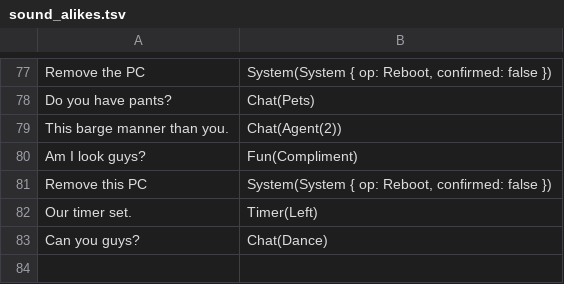
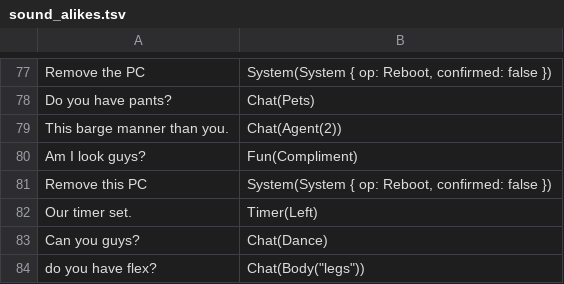
Before and after one commit to Mic92/dotfiles, a TSV file: pkgs/voice-assistant/src/skills/sound_alikes.tsv, drawn as a sheet; only a part is shown, gaps mark what is left out; the diff names each change by its address in the sheet, - before the commit and + after, or states it on an @@ line.

Commit message:
voice-assistant: offer body questions as sound-alikes
"do you have legs" was transcribed as "do you have flex?" and nothing
understood it. Sound-alike candidates are only enumerated from closed
slots, and {body} was not one, so no body question could be recovered.
Enumerate the BODY names and record the miss as a test case.

Change-Id: Ieb7e8c45ef91b7c23246e00d11586c16f0d283fb

```diff
--- a/pkgs/voice-assistant/src/skills/sound_alikes.tsv
+++ b/pkgs/voice-assistant/src/skills/sound_alikes.tsv
+row 84: do you have flex? | Chat(Body("legs"))
```
Also changed, not shown: 1 other file.
